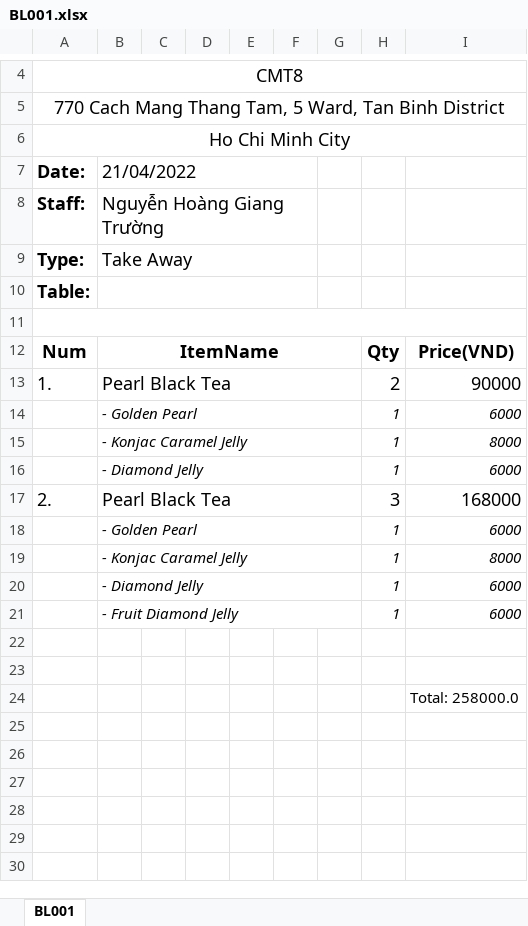
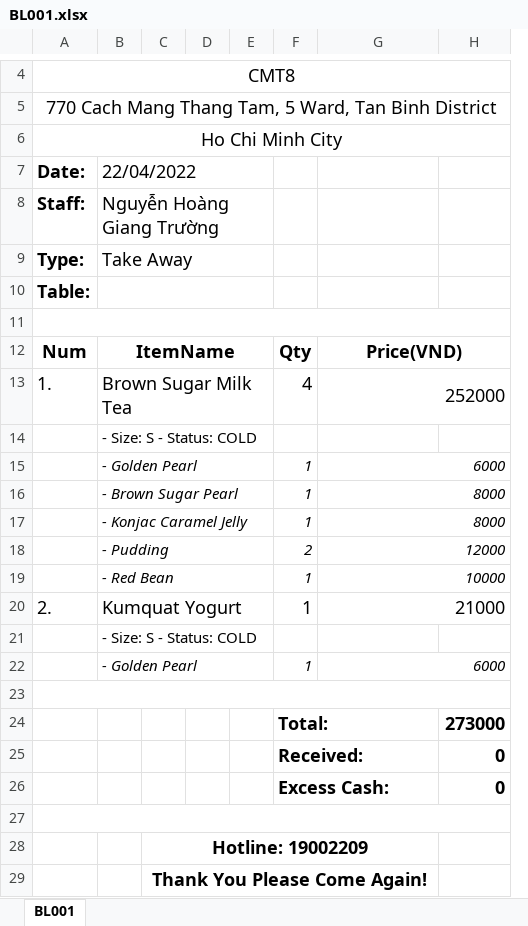
Before and after one commit to hungtadasuke/CoffeShop_SoftwareTechnology, an Excel workbook: ExcelBill/BL001.xlsx, sheet BL001, drawn as a sheet; only a part is shown, gaps mark what is left out; values as stored, in another font and other column widths than the file's, no borders; removed rows and columns are numbered as before the commit, all else as after; the diff names each change by its address in the sheet, - before the commit and + after, or states it on an @@ line.

```diff
--- a/ExcelBill/BL001.xlsx (sheet BL001)
+++ b/ExcelBill/BL001.xlsx (sheet BL001)
-column C, empty
+column C, rows 28-29: Hotline: 19002209 | Thank You Please Come Again!
-column F, empty
-column G, empty
+column H, empty
-B7: 21/04/2022
+B7: 22/04/2022
+G12:H12 merged
-B13 (22/04/2022): Pearl Black Tea
+B13 (22/04/2022): Brown Sugar Milk Tea
-F13: 2
+F13: 4
-G13: 90000
+G13: 252000
+G13:H13 merged
+row 14:  | - Size: S - Status: COLD
+G15:H15 merged
+row 16:  | - Brown Sugar Pearl |  |  |  | 1 | 8000
+G17:H17 merged
-row 16:  | - Diamond Jelly |  |  |  |  |  | 1 | 6000
-row 17: 2. | Pearl Black Tea |  |  |  |  |  | 3 | 168000
+row 18:  | - Pudding |  |  |  | 2 | 12000
+row 19:  | - Red Bean |  |  |  | 1 | 10000
+row 20: 2. | Kumquat Yogurt |  |  |  | 1 | 21000
+row 21:  | - Size: S - Status: COLD
+G22:H22 merged
+A23:H23 merged
-row 23:  | - Konjac Caramel Jelly |  |  |  |  |  | 1 | 8000
+row 23: (empty)
-B19:G19 merged
-row 20:  | - Diamond Jelly |  |  |  |  |  | 1 | 6000
-row 21:  | - Fruit Diamond Jelly |  |  |  |  |  | 1 | 6000
+row 24:  |  |  |  |  | Total: |  | 273000
+row 25:  |  |  |  |  | Received: |  | 0
+row 26:  |  |  |  |  | Excess Cash: |  | 0
+A27:H27 merged
-G29: Total: 258000.0
+G29: (empty)
```
Also changed, not shown: 46 other files.
